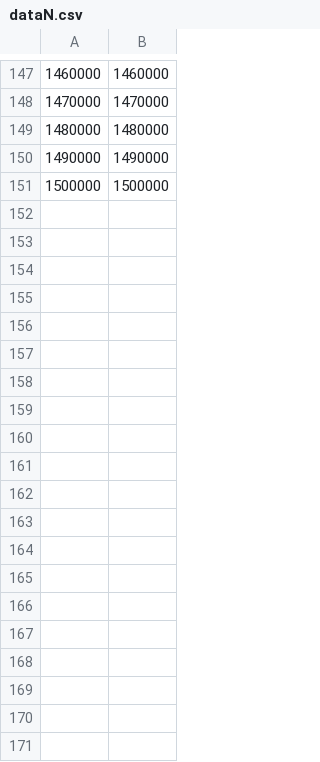
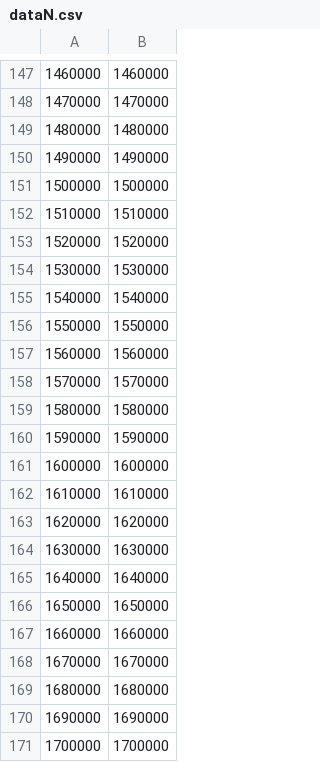
Before and after one commit to aleksander-GD/algorithms-datastructures-E20, a CSV file: dataN.csv, drawn as a sheet; only a part is shown, gaps mark what is left out; the diff covers the shown part only.

```diff
--- a/dataN.csv
+++ b/dataN.csv
@@ -151 +151,21 @@
 1500000,1500000
+1510000,1510000
+1520000,1520000
+1530000,1530000
+1540000,1540000
+1550000,1550000
+1560000,1560000
+1570000,1570000
+1580000,1580000
+1590000,1590000
+1600000,1600000
+1610000,1610000
+1620000,1620000
+1630000,1630000
+1640000,1640000
+1650000,1650000
+1660000,1660000
+1670000,1670000
+1680000,1680000
+1690000,1690000
+1700000,1700000
```
Also changed, not shown: 30 added rows elsewhere in this file, dataNAverage.csv, 3 other files.
